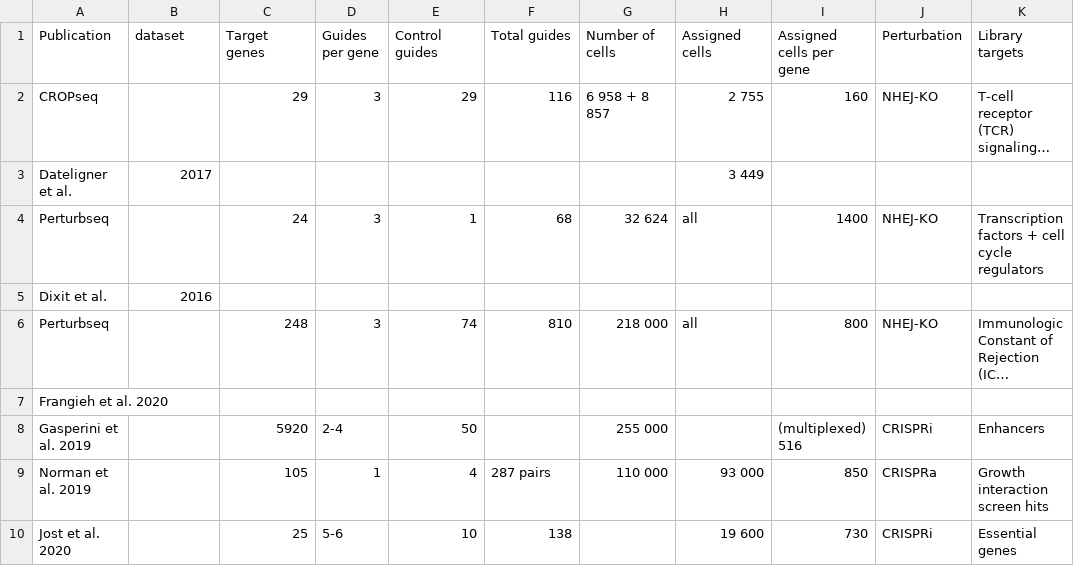
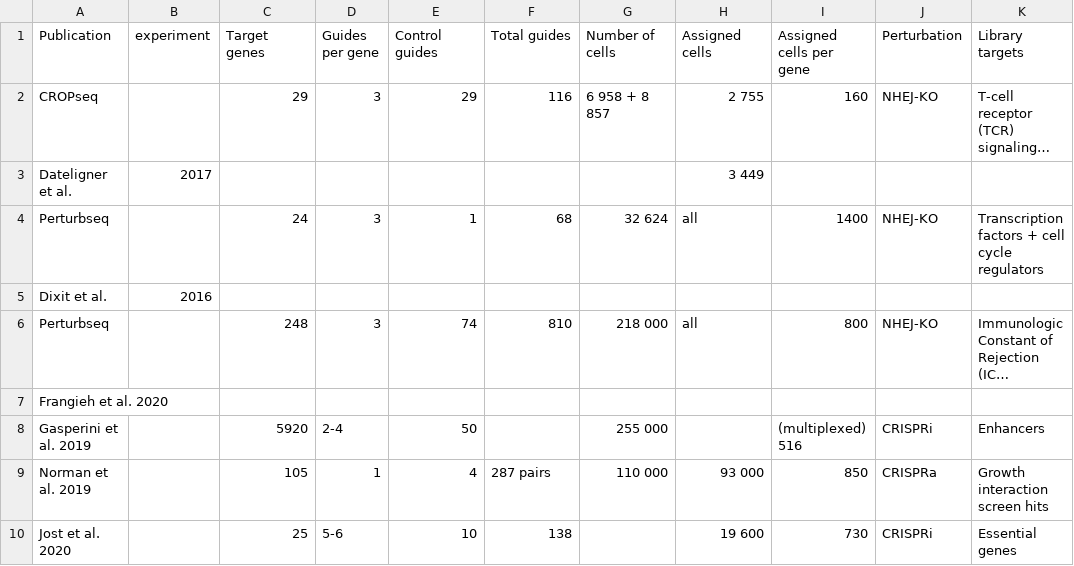
Before and after one commit to jan-glx/perturb-seq-data-list, a TSV file: data.tsv, drawn as a sheet; long unchanged cells end in …; the diff names each change by its address in the sheet, - before the commit and + after, or states it on an @@ line.

Commit message:
Update data.tsv

```diff
--- a/data.tsv
+++ b/data.tsv
-B1: dataset
+B1: experiment
```
